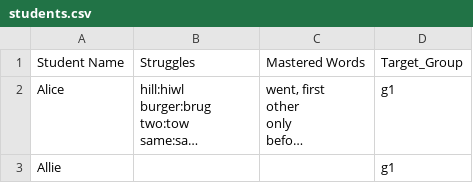
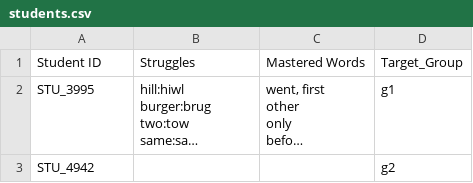
Before and after one commit to gurukomodo/wtw-spelling-coach, a CSV file: students.csv, drawn as a sheet; long unchanged cells end in …; removed rows and columns are numbered as before the commit, all else as after; the diff names each change by its address in the sheet, - before the commit and + after, or states it on an @@ line.

```diff
--- a/students.csv
+++ b/students.csv
-A1: Student Name
+A1: Student ID
-A2: Alice
+A2: STU_3995
-row 3: Allie |  |  | g1
+row 3: STU_4942 |  |  | g2
```
Also changed, not shown: 2 other files.
